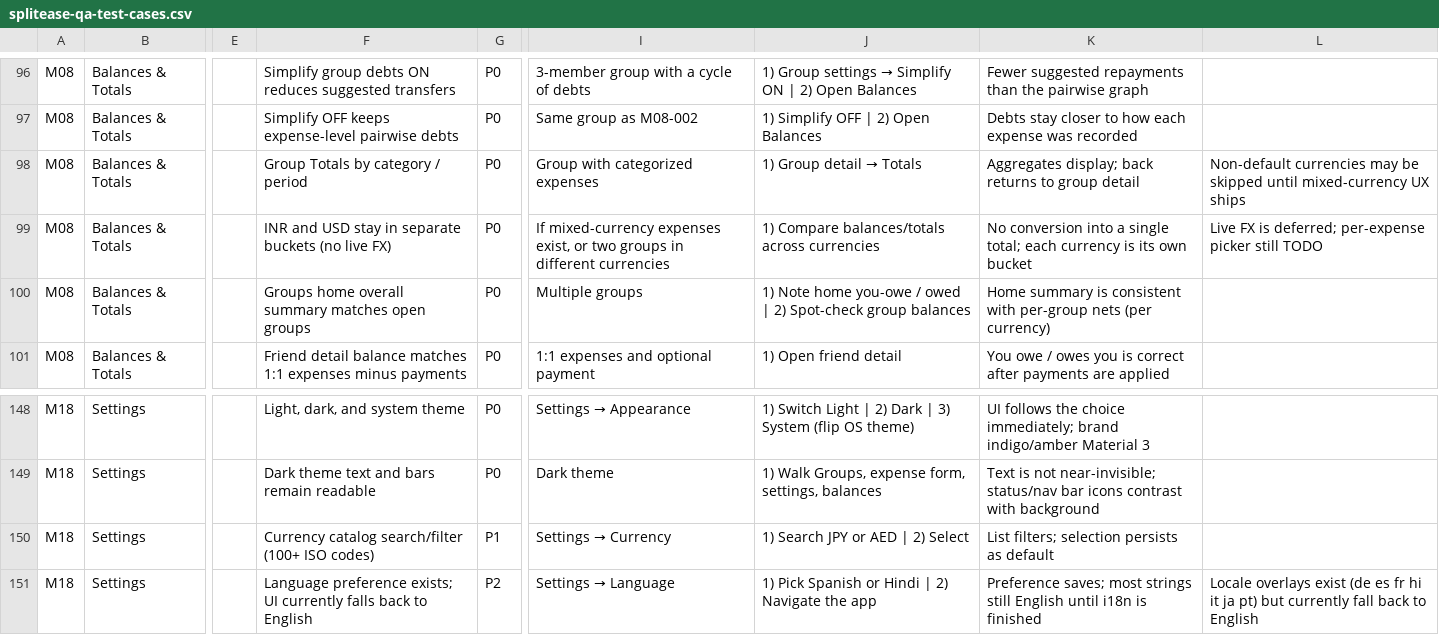
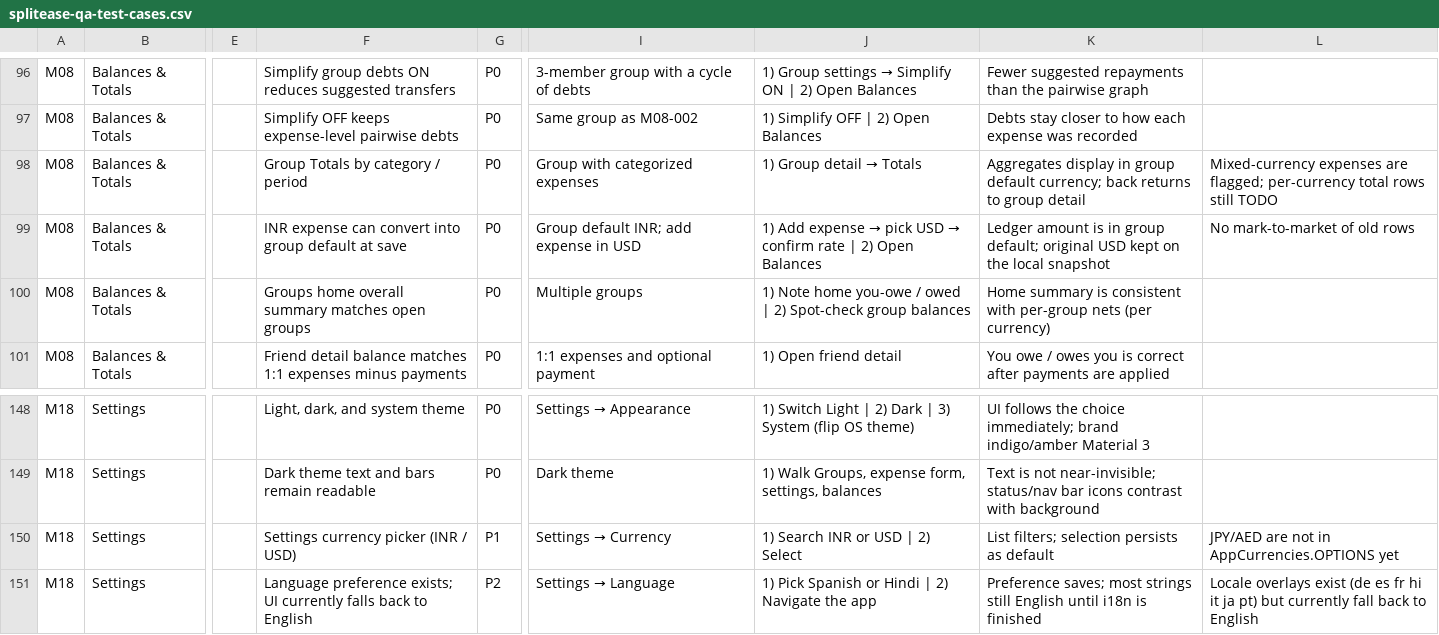
Before and after one commit to sutej-pal/split-ease, a CSV file: docs/qa/splitease-qa-test-cases.csv, drawn as a sheet; only a part is shown, gaps mark what is left out; the diff names each change by its address in the sheet, - before the commit and + after, or states it on an @@ line.

```diff
--- a/docs/qa/splitease-qa-test-cases.csv
+++ b/docs/qa/splitease-qa-test-cases.csv
-K98: Aggregates display; back returns…
+K98: Aggregates display in group default currency; back returns…
-L98: Non-default currencies may be skipped until mixed-currency UX ships
+L98: Mixed-currency expenses are flagged; per-currency total rows still TODO
-F99: INR and USD stay in separate buckets (no live FX)
+F99: INR expense can convert into group default at save
-I99: If mixed-currency expenses exist, or two groups in different currencies
+I99: Group default INR; add expense in USD
@@ J99: 1) Compare balances/totals across currencies → 1) Add expense → pick USD → confirm rate | 2) Open Balances @@
-K99: No conversion into a single total; each currency is its own bucket
+K99: Ledger amount is in group default; original USD kept on the local snapshot
-L99: Live FX is deferred; per-expense picker still TODO
+L99: No mark-to-market of old rows
-F150: Currency catalog search/filter (100+ ISO codes)
+F150: Settings currency picker (INR / USD)
-J150: 1) Search JPY or AED | 2) Select
+J150: 1) Search INR or USD | 2) Select
-L150: (empty)
+L150: JPY/AED are not in AppCurrencies.OPTIONS yet
```
Also changed, not shown: 19 other files.
